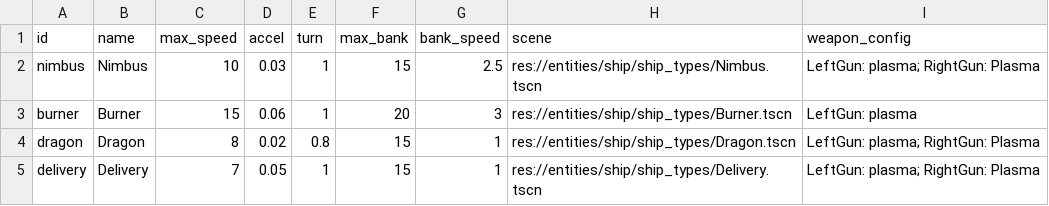
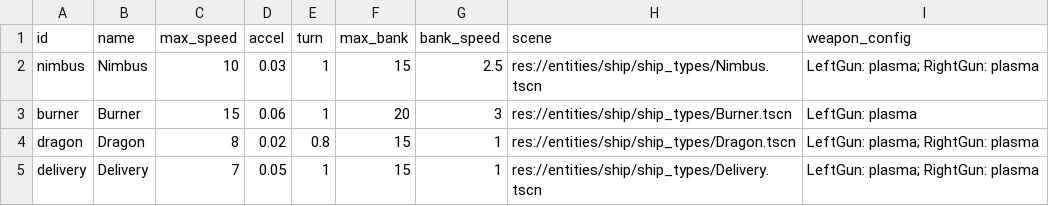
Before and after one commit to EamonnMR/galactic-night, a CSV file: data/ships.csv, drawn as a sheet.

```diff
--- a/data/ships.csv
+++ b/data/ships.csv
@@ -1,5 +1,5 @@
 id,name,max_speed,accel,turn,max_bank,bank_speed,scene,weapon_config
-nimbus,Nimbus,10,0.03,1,15,2.5,res://entities/ship/ship_types/Nimbus.tscn,LeftGun: plasma; RightGun: Plasma
+nimbus,Nimbus,10,0.03,1,15,2.5,res://entities/ship/ship_types/Nimbus.tscn,LeftGun: plasma; RightGun: plasma
 burner,Burner,15,0.06,1,20,3,res://entities/ship/ship_types/Burner.tscn,LeftGun: plasma
-dragon,Dragon,8,0.02,0.8,15,1,res://entities/ship/ship_types/Dragon.tscn,LeftGun: plasma; RightGun: Plasma
-delivery,Delivery,7,0.05,1,15,1,res://entities/ship/ship_types/Delivery.tscn,LeftGun: plasma; RightGun: Plasma
+dragon,Dragon,8,0.02,0.8,15,1,res://entities/ship/ship_types/Dragon.tscn,LeftGun: plasma; RightGun: plasma
+delivery,Delivery,7,0.05,1,15,1,res://entities/ship/ship_types/Delivery.tscn,LeftGun: plasma; RightGun: plasma
```
Also changed, not shown: data/items.csv, 19 other files.
